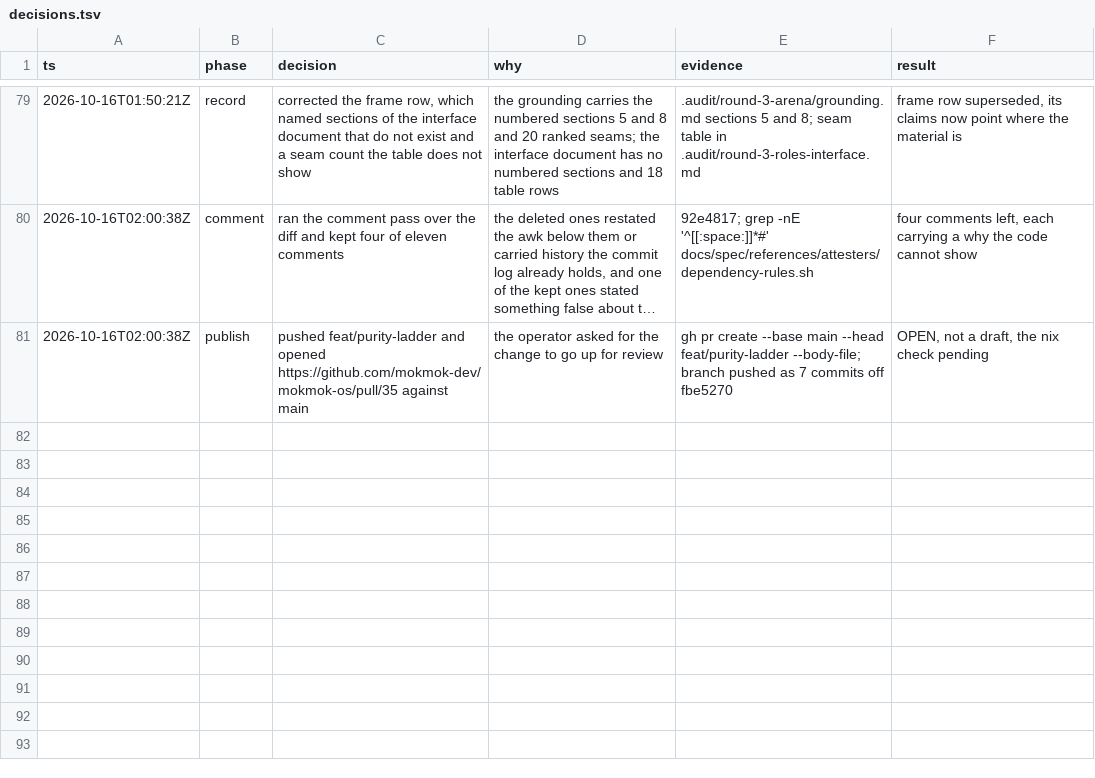
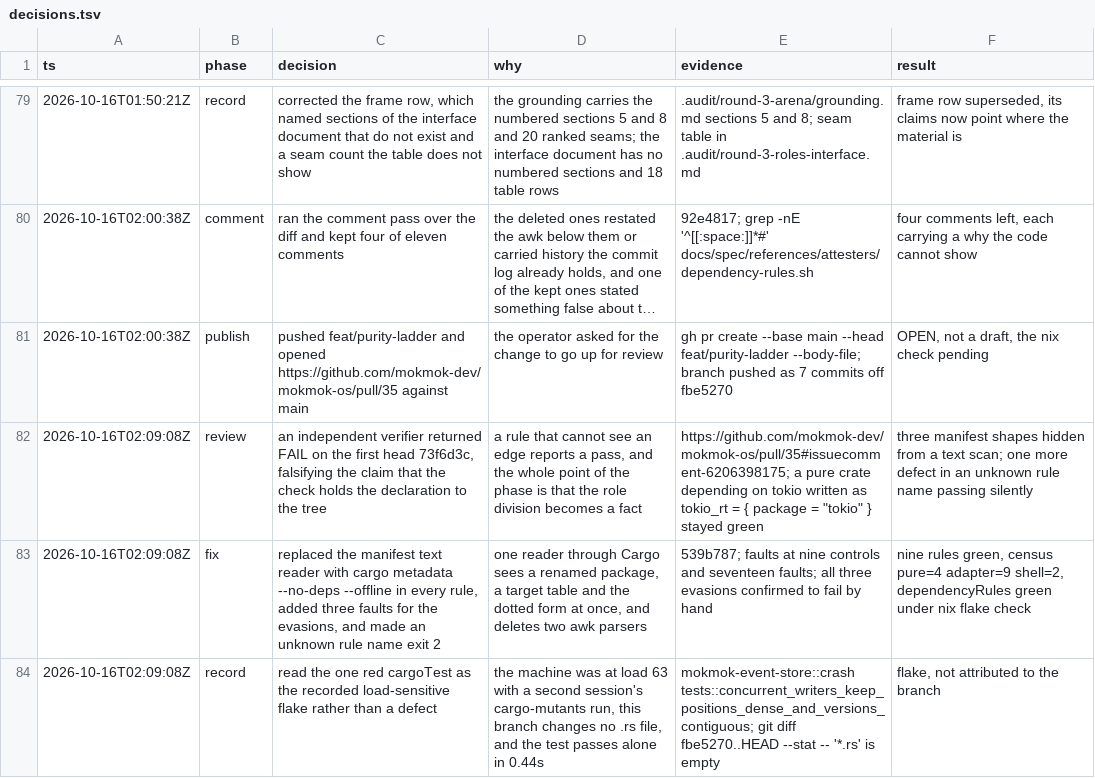
Before and after one commit to mokmok-dev/mokmok-os, a TSV file: .audit/decisions.tsv, drawn as a sheet; only a part is shown, gaps mark what is left out; long unchanged cells end in …; the diff names each change by its address in the sheet, - before the commit and + after, or states it on an @@ line.

Commit message:
docs(audit): record the FAIL verdict on the first head and the reader fix
The verifier's finding is the one this round needed. The trail names the three
manifest shapes a text scan cannot see, the commit that replaced the reader, and
the one red cargoTest read as the flake the repository already records.

```diff
--- a/.audit/decisions.tsv
+++ b/.audit/decisions.tsv
+row 82: 2026-10-16T02:09:08Z | review | an independent verifier returned FAIL on the first head 73f6d3c, falsifying the claim that the check holds the declaration to the tree | a rule that cannot see an edge reports a pass, and the whole point of the phase is that the role division becomes a fact | https://github.com/mokmok-dev/mokmok-os/pull/35#issuecomment-6206398175; a pure crate depending on tokio written as tokio_rt = { package = "tokio" } stayed green | three manifest shapes hidden from a text scan; one more defect in an unknown rule name passing silently
+row 83: 2026-10-16T02:09:08Z | fix | replaced the manifest text reader with cargo metadata --no-deps --offline in every rule, added three faults for the evasions, and made an unknown rule name exit 2 | one reader through Cargo sees a renamed package, a target table and the dotted form at once, and deletes two awk parsers | 539b787; faults at nine controls and seventeen faults; all three evasions confirmed to fail by hand | nine rules green, census pure=4 adapter=9 shell=2, dependencyRules green under nix flake check
+row 84: 2026-10-16T02:09:08Z | record | read the one red cargoTest as the recorded load-sensitive flake rather than a defect | the machine was at load 63 with a second session's cargo-mutants run, this branch changes no .rs file, and the test passes alone in 0.44s | mokmok-event-store::crash tests::concurrent_writers_keep_positions_dense_and_versions_contiguous; git diff fbe5270..HEAD --stat -- '*.rs' is empty | flake, not attributed to the branch
```
